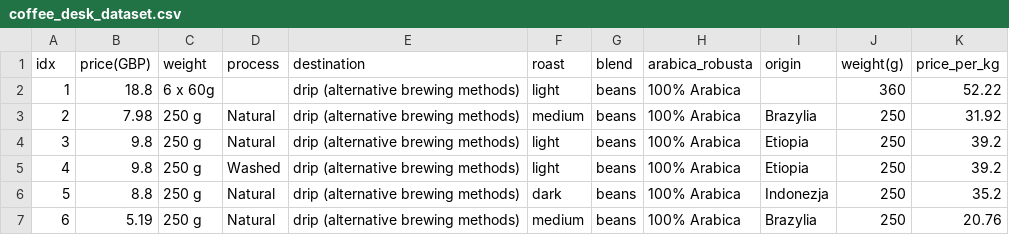
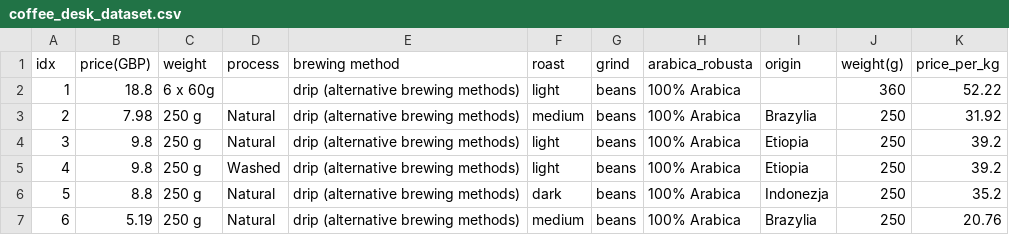
Before and after one commit to dominikacecylia/Coffee-regression-project, a CSV file: data/coffee_desk_dataset.csv, drawn as a sheet; only a part is shown.

Commit message:
Cleans data in another cycle after initial ead

```diff
--- a/data/coffee_desk_dataset.csv
+++ b/data/coffee_desk_dataset.csv
@@ -1,2 +1,2 @@
-idx,price(GBP),weight,process,destination,roast,blend,arabica_robusta,origin,weight(g),price_per_kg
+idx,price(GBP),weight,process,brewing method,roast,grind,arabica_robusta,origin,weight(g),price_per_kg
 1,18.8,6 x 60g,,drip (alternative brewing methods),light,beans,100% Arabica,,360,52.22
```
Also changed, not shown: data/coffee_desk_dataset_clean.csv, 1 other file.
